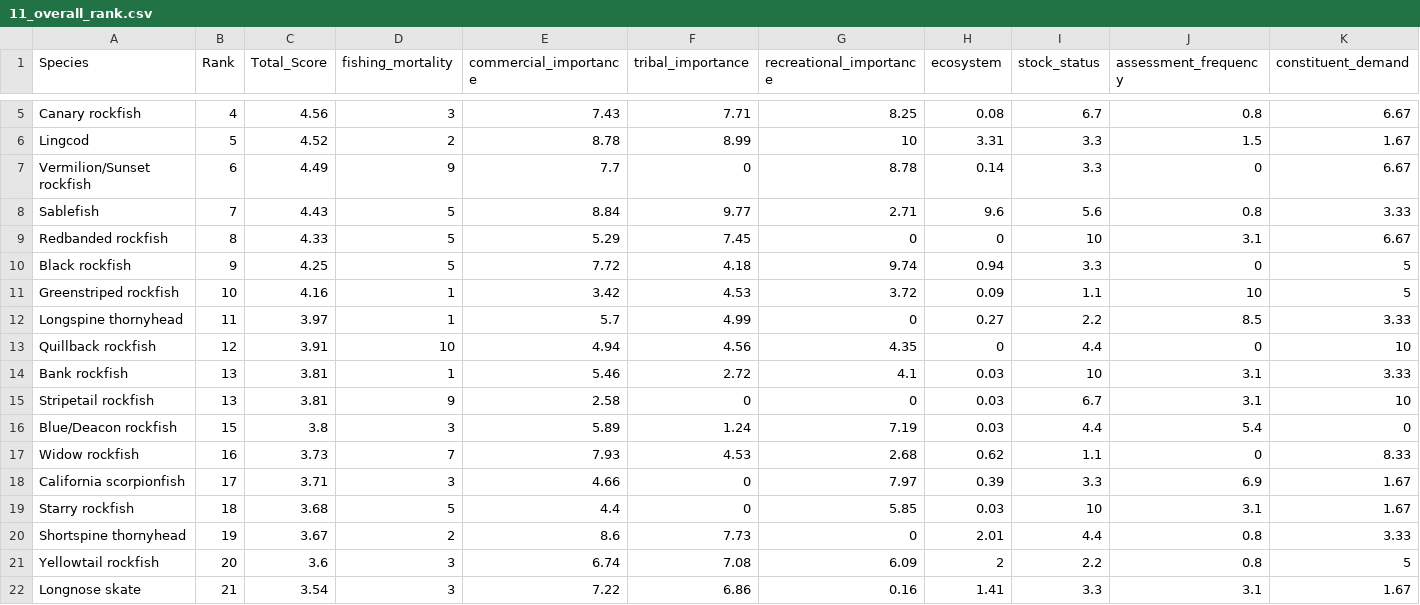
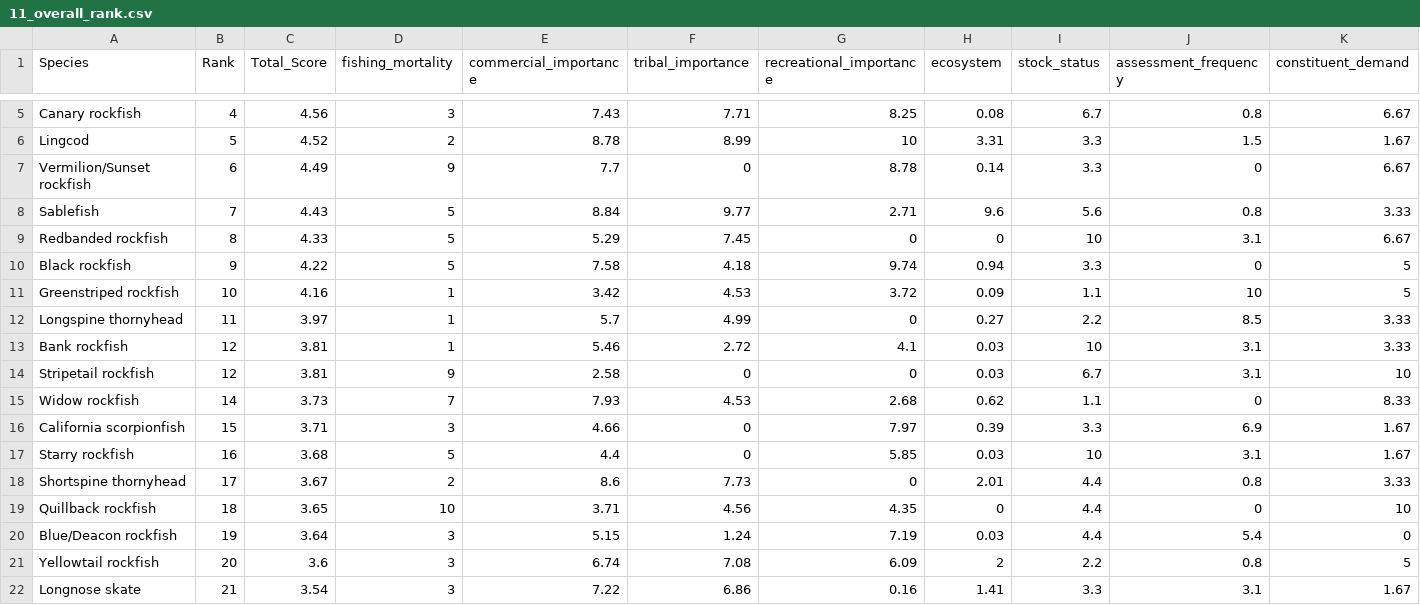
Before and after one commit to chantelwetzel-noaa/assessment_prioritization, a CSV file: data-processed/11_overall_rank.csv, drawn as a sheet; only a part is shown, gaps mark what is left out; removed rows and columns are numbered as before the commit, all else as after; rows hold the shown columns only; the diff covers the shown part only; the diff names each change by its address in the sheet, - before the commit and + after, or states it on an @@ line.

```diff
--- a/data-processed/11_overall_rank.csv
+++ b/data-processed/11_overall_rank.csv
-C10 (Total_Score): 4.25
+C10 (Total_Score): 4.22
-E10 (commercial_importance): 7.72
+E10 (commercial_importance): 7.58
-row 13: Quillback rockfish | 12 | 3.91 | 10 | 4.94 | 4.56 | 4.35 | 0 | 4.4 | 0 | 10
-B13:B14 (Rank): 13
+B13:B14 (Rank): 12
-row 16: Blue/Deacon rockfish | 15 | 3.8 | 3 | 5.89 | 1.24 | 7.19 | 0.03 | 4.4 | 5.4 | 0
-B15 (Rank): 16
+B15 (Rank): 14
-B16 (Rank): 17
+B16 (Rank): 15
-B17 (Rank): 18
+B17 (Rank): 16
-B18 (Rank): 19
+B18 (Rank): 17
+row 19: Quillback rockfish | 18 | 3.65 | 10 | 3.71 | 4.56 | 4.35 | 0 | 4.4 | 0 | 10
+row 20: Blue/Deacon rockfish | 19 | 3.64 | 3 | 5.15 | 1.24 | 7.19 | 0.03 | 4.4 | 5.4 | 0
```
Also changed, not shown: 3 added rows, 3 removed rows and 26 edited cells elsewhere in this file, data-processed/2_commercial_revenue.csv, data-processed/7_assessment_frequency.csv, 7 other files.
